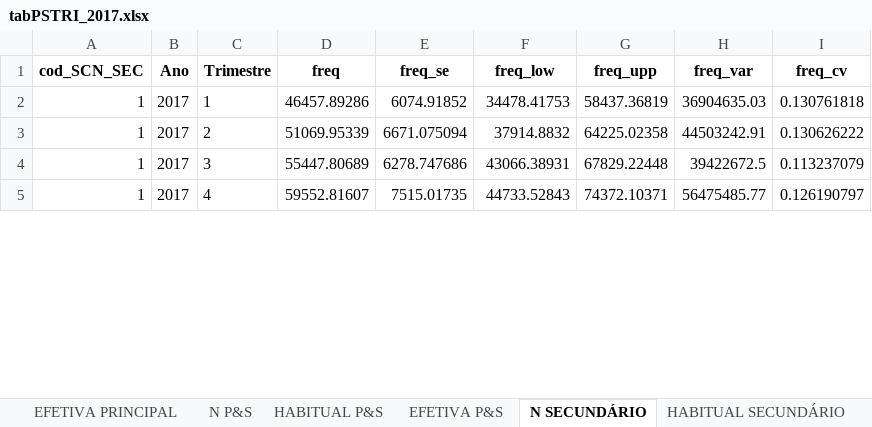
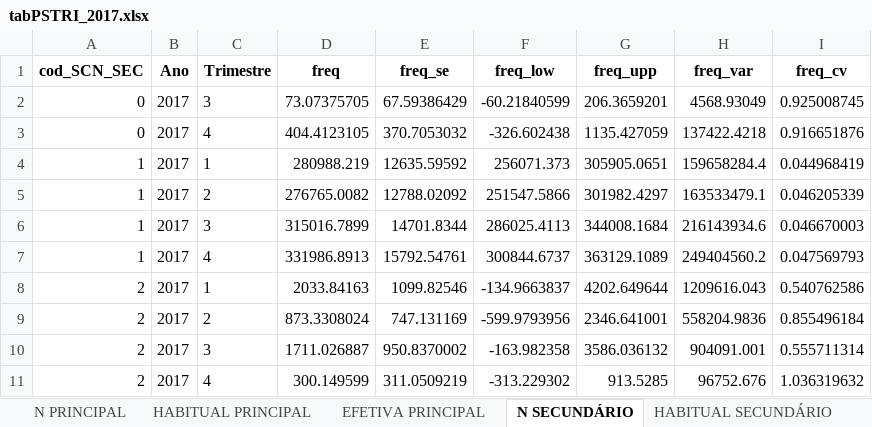
Before and after one commit to FernandaKelly/PNAD_projetos, an Excel workbook: Dados/BR_TRI/tabPSTRI_2017.xlsx, sheet N SECUNDÁRIO, drawn as a sheet; only a part is shown; values as stored, in another font and other column widths than the file's, no borders; addresses are those after the commit; the diff covers the shown part only; the diff names each change by its address in the sheet, - before the commit and + after, or states it on an @@ line.

```diff
--- a/Dados/BR_TRI/tabPSTRI_2017.xlsx (sheet N SECUNDÁRIO)
+++ b/Dados/BR_TRI/tabPSTRI_2017.xlsx (sheet N SECUNDÁRIO)
-sheet tab: N P&S
-sheet tab: HABITUAL P&S
-sheet tab: EFETIVA P&S
+row 2: 0 | 2017 | 3 | 73.07375705 | 67.59386429 | -60.21840599 | 206.3659201 | 4568.93049 | 0.925008745
+row 3: 0 | 2017 | 4 | 404.4123105 | 370.7053032 | -326.602438 | 1135.427059 | 137422.4218 | 0.916651876
-D4 (freq): 46457.89286
+D4 (freq): 280988.219
-E4 (freq_se): 6074.91852
+E4 (freq_se): 12635.59592
-F4 (freq_low): 34478.41753
+F4 (freq_low): 256071.373
-G4 (freq_upp): 58437.36819
+G4 (freq_upp): 305905.0651
-H4 (freq_var): 36904635.03
+H4 (freq_var): 159658284.4
-I4 (freq_cv): 0.130761818
+I4 (freq_cv): 0.044968419
-D5 (freq): 51069.95339
+D5 (freq): 276765.0082
-E5 (freq_se): 6671.075094
+E5 (freq_se): 12788.02092
-F5 (freq_low): 37914.8832
+F5 (freq_low): 251547.5866
-G5 (freq_upp): 64225.02358
+G5 (freq_upp): 301982.4297
-H5 (freq_var): 44503242.91
+H5 (freq_var): 163533479.1
-I5 (freq_cv): 0.130626222
+I5 (freq_cv): 0.046205339
-D6 (freq): 55447.80689
+D6 (freq): 315016.7899
-E6 (freq_se): 6278.747686
+E6 (freq_se): 14701.8344
-F6 (freq_low): 43066.38931
+F6 (freq_low): 286025.4113
-G6 (freq_upp): 67829.22448
+G6 (freq_upp): 344008.1684
-H6 (freq_var): 39422672.5
+H6 (freq_var): 216143934.6
-I6 (freq_cv): 0.113237079
+I6 (freq_cv): 0.046670003
-D7 (freq): 59552.81607
+D7 (freq): 331986.8913
-E7 (freq_se): 7515.01735
+E7 (freq_se): 15792.54761
-F7 (freq_low): 44733.52843
+F7 (freq_low): 300844.6737
-G7 (freq_upp): 74372.10371
+G7 (freq_upp): 363129.1089
-H7 (freq_var): 56475485.77
+H7 (freq_var): 249404560.2
-I7 (freq_cv): 0.126190797
+I7 (freq_cv): 0.047569793
+row 8: 2 | 2017 | 1 | 2033.84163 | 1099.82546 | -134.9663837 | 4202.649644 | 1209616.043 | 0.540762586
+row 9: 2 | 2017 | 2 | 873.3308024 | 747.131169 | -599.9793956 | 2346.641001 | 558204.9836 | 0.855496184
+row 10: 2 | 2017 | 3 | 1711.026887 | 950.8370002 | -163.982358 | 3586.036132 | 904091.001 | 0.555711314
+row 11: 2 | 2017 | 4 | 300.149599 | 311.0509219 | -313.229302 | 913.5285 | 96752.676 | 1.036319632
```
Also changed, not shown: 3 added rows and 222 edited cells elsewhere in this sheet, sheet HABITUAL SECUNDÁRIO, sheet EFETIVA SECUNDÁRIO, sheet N PRINCIPAL, sheet EFETIVA PRINCIPAL, sheet HABITUAL PRINCIPAL, sheet N TOTAL SECUNDÁRIO, 5 more sheets, Dados/BR_TRI/tabPSTRI_2016.xlsx, 1 other file.
